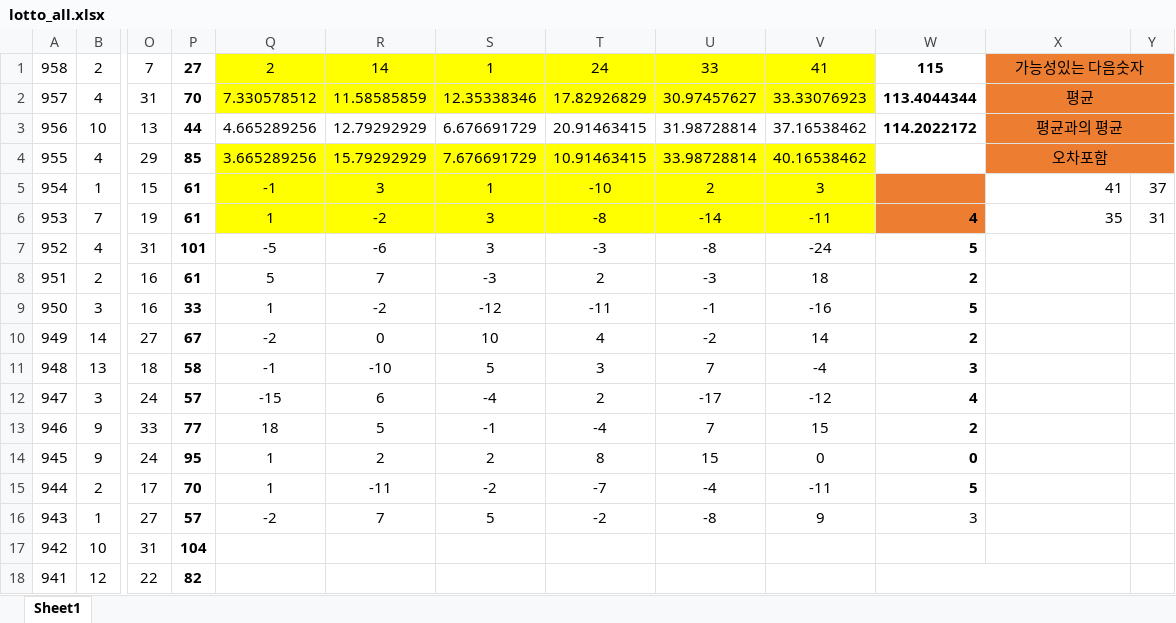
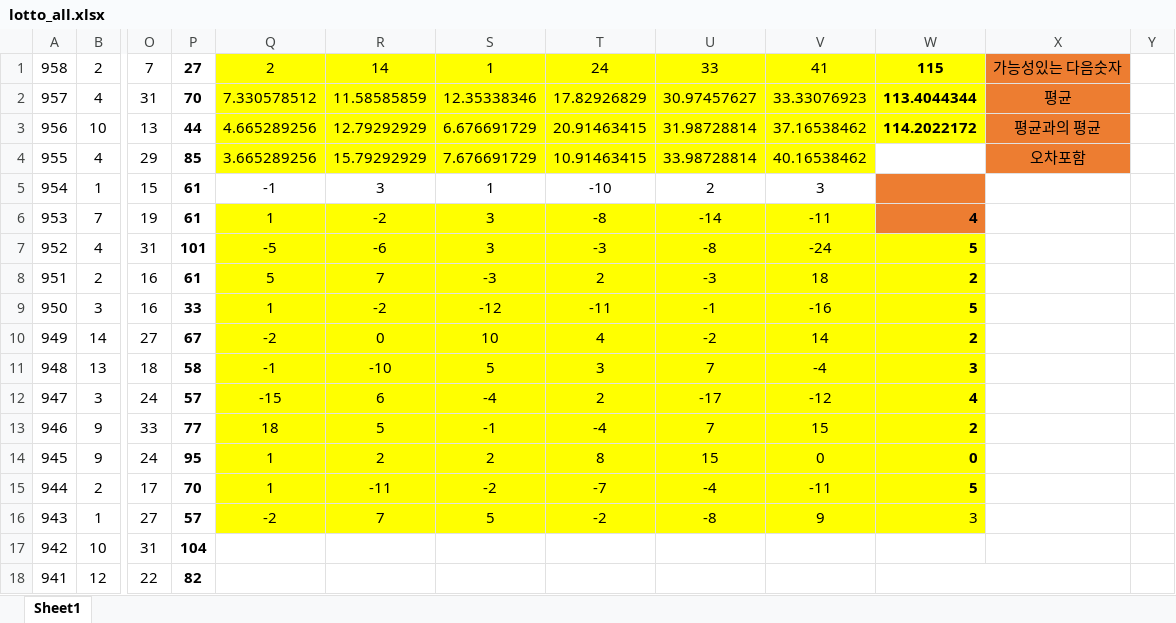
Before and after one commit to Hyun-Kim95/-, an Excel workbook: lotto_all.xlsx, sheet Sheet1, drawn as a sheet; only a part is shown, gaps mark what is left out; values as stored, in another font and other column widths than the file's, no borders; the diff names each change by its address in the sheet, - before the commit and + after, or states it on an @@ line.

```diff
--- a/lotto_all.xlsx (sheet Sheet1)
+++ b/lotto_all.xlsx (sheet Sheet1)
-W1:W2 fill: none
+W1:W2 fill: #FFFF00
-X1:Y1 merged
-X2:Y2 merged
-Q3:W3 fill: none
+Q3:W3 fill: #FFFF00
-X3:Y3 merged
-X4:Y4 merged
-Q5:V5 fill: #FFFF00
+Q5:V5 fill: none
-X5: 41
+X5: (empty)
-Y5: 37
+Y5: (empty)
-X6: 35
+X6: (empty)
-Y6: 31
+Y6: (empty)
-Q7:W16 fill: none
+Q7:W16 fill: #FFFF00
```
Also changed, not shown: lotto_all_sub.xlsx, lotto_line.xlsx, 5 other files.
